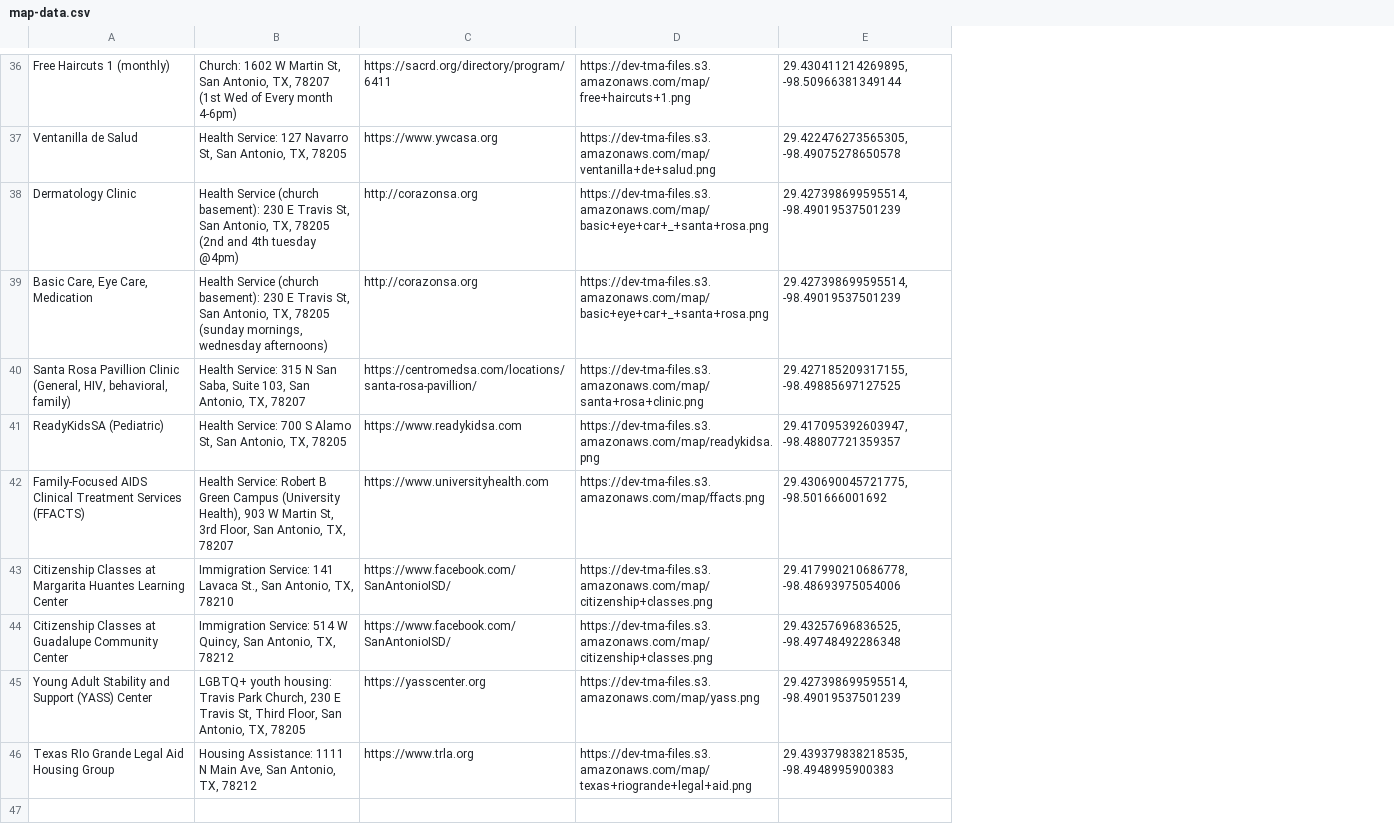
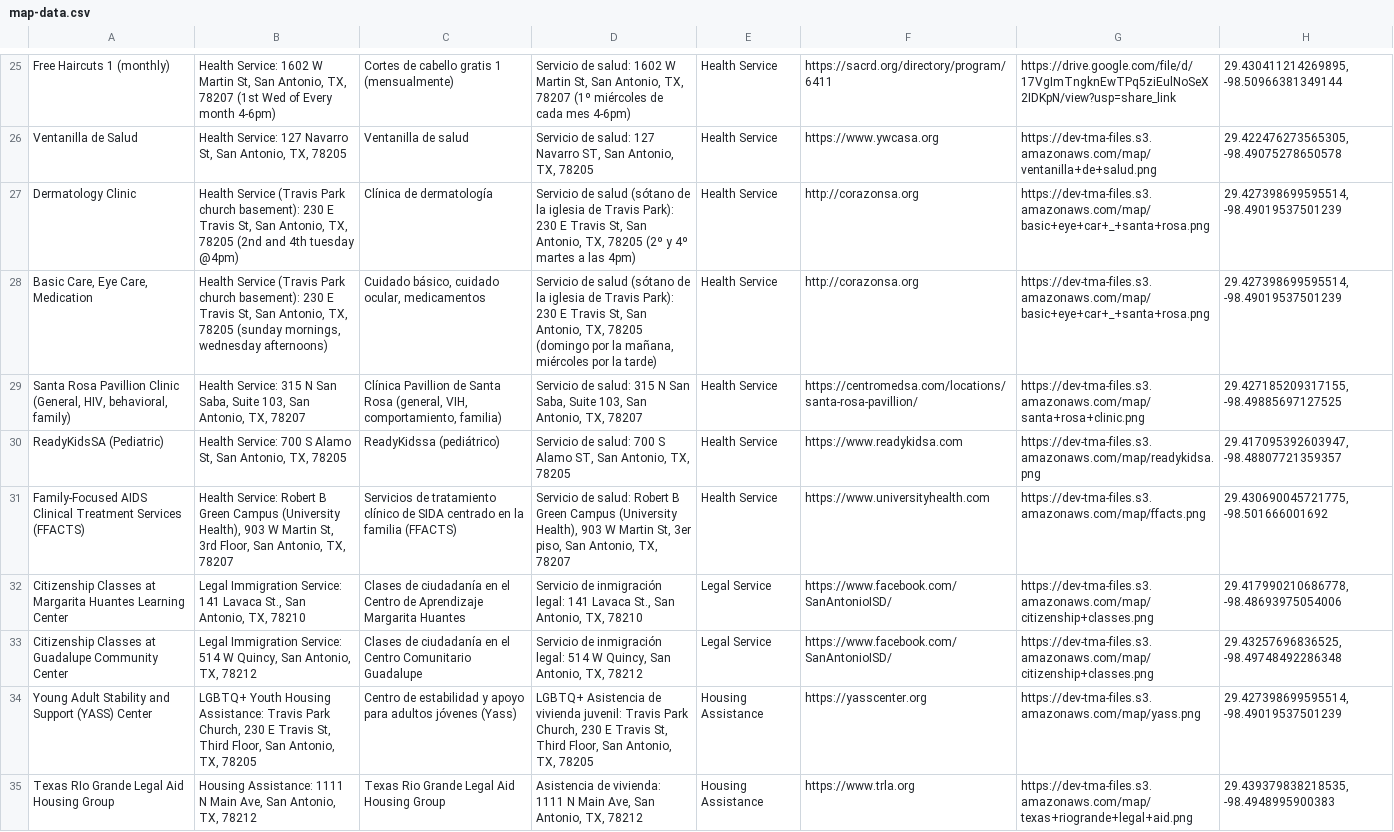
Before and after one commit to JordanKoeller/TrinityMutualAid, a CSV file: frontend/public/map-data.csv, drawn as a sheet; only a part is shown, gaps mark what is left out; addresses are those after the commit; the diff covers the shown part only; the diff names each change by its address in the sheet, - before the commit and + after, or states it on an @@ line.

```diff
--- a/frontend/public/map-data.csv
+++ b/frontend/public/map-data.csv
+column C, rows 25-35: Cortes de cabello gratis 1 (mensualmente) | Ventanilla de salud | Clínica de dermatología | Cuidado básico, cuidado ocular, medicamentos | Clínica Pavillion de Santa Rosa (general, VIH, comportamiento, familia) | ReadyKidssa (pediátrico) | Servicios de tratamiento clínico de SIDA centrado en la familia (FFACTS) | Clases de ciudadanía en el Centro de Aprendizaje Margarita Huantes | Clases de ciudadanía en el Centro Comunitario Guadalupe | Centro de estabilidad y apoyo para adultos jóvenes (Yass) | Texas Rio Grande Legal Aid Housing Group
+column D, rows 25-35: Servicio de salud: 1602 W Martin St, San Antonio, TX, 78207 (1º miércoles de cada mes 4-6pm) | Servicio de salud: 127 Navarro ST, San Antonio, TX, 78205 | Servicio de salud (sótano de la iglesia de Travis Park): 230 E Travis St, San Antonio, TX, 78205 (2º y 4º martes a las 4pm) | Servicio de salud (sótano de la iglesia de Travis Park): 230 E Travis St, San Antonio, TX, 78205 (domingo por la mañana, miércoles por la tarde) | Servicio de salud: 315 N San Saba, Suite 103, San Antonio, TX, 78207 | Servicio de salud: 700 S Alamo ST, San Antonio, TX, 78205 | Servicio de salud: Robert B Green Campus (University Health), 903 W Martin St, 3er piso, San Antonio, TX, 78207 | Servicio de inmigración legal: 141 Lavaca St., San Antonio, TX, 78210 | Servicio de inmigración legal: 514 W Quincy, San Antonio, TX, 78212 | LGBTQ+ Asistencia de vivienda juvenil: Travis Park Church, 230 E Travis St, Third Floor, San Antonio, TX, 78205 | Asistencia de vivienda: 1111 N Main Ave, San Antonio, TX, 78212
+column E, rows 25-35: Health Service | Health Service | Health Service | Health Service | Health Service | Health Service | Health Service | Legal Service | Legal Service | Housing Assistance | Housing Assistance
-B25: Church: 1602 W…
+B25: Health Service: 1602 W…
-G25: https://dev-tma-files.s3.amazonaws.com/map/free+haircuts+1.png
+G25: https://drive.google.com/file/d/17VgImTngknEwTPq5ziEulNoSeX2IDKpN/view?usp=share_link
-B27: Health Service (church basement): 230…
+B27: Health Service (Travis Park church basement): 230…
-B28: Health Service (church basement): 230…
+B28: Health Service (Travis Park church basement): 230…
-B32: Immigration Service:…
+B32: Legal Immigration Service:…
-B33: Immigration Service:…
+B33: Legal Immigration Service:…
-B34: LGBTQ+ youth housing: Travis Park…
+B34: LGBTQ+ Youth Housing Assistance: Travis Park…
```
Also changed, not shown: 11 removed rows and 5 edited cells elsewhere in this file, 8 other files.
